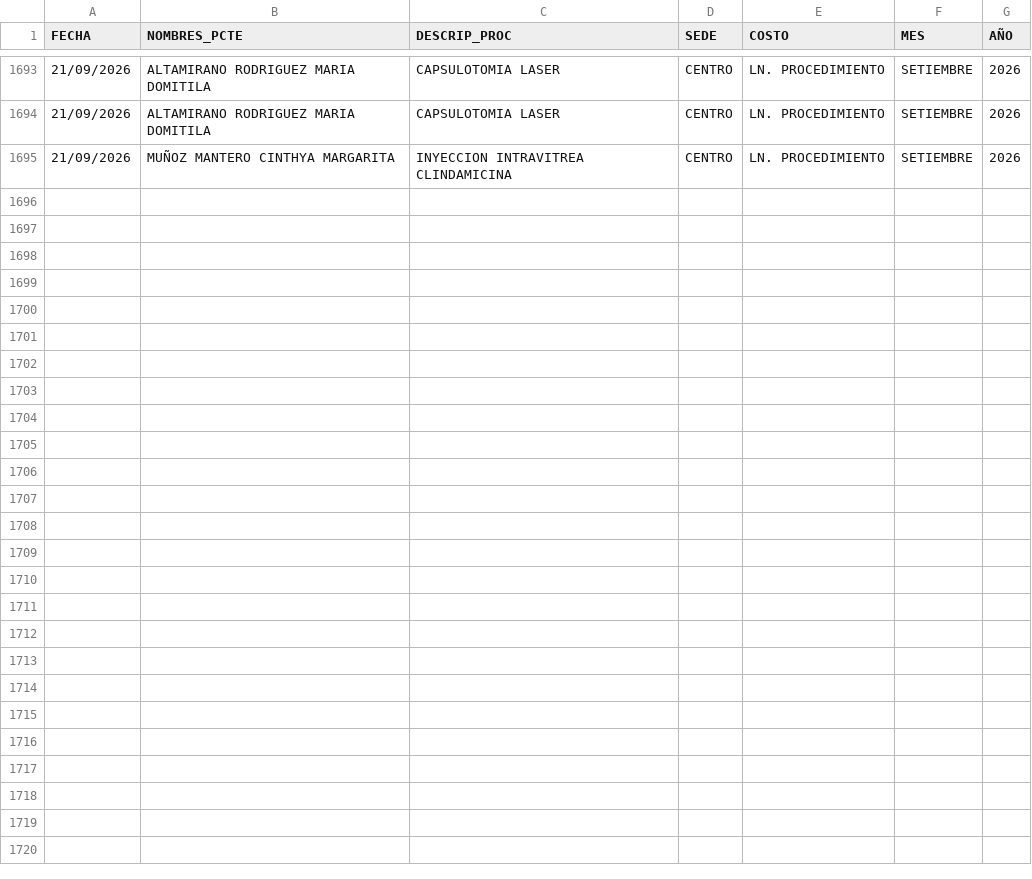
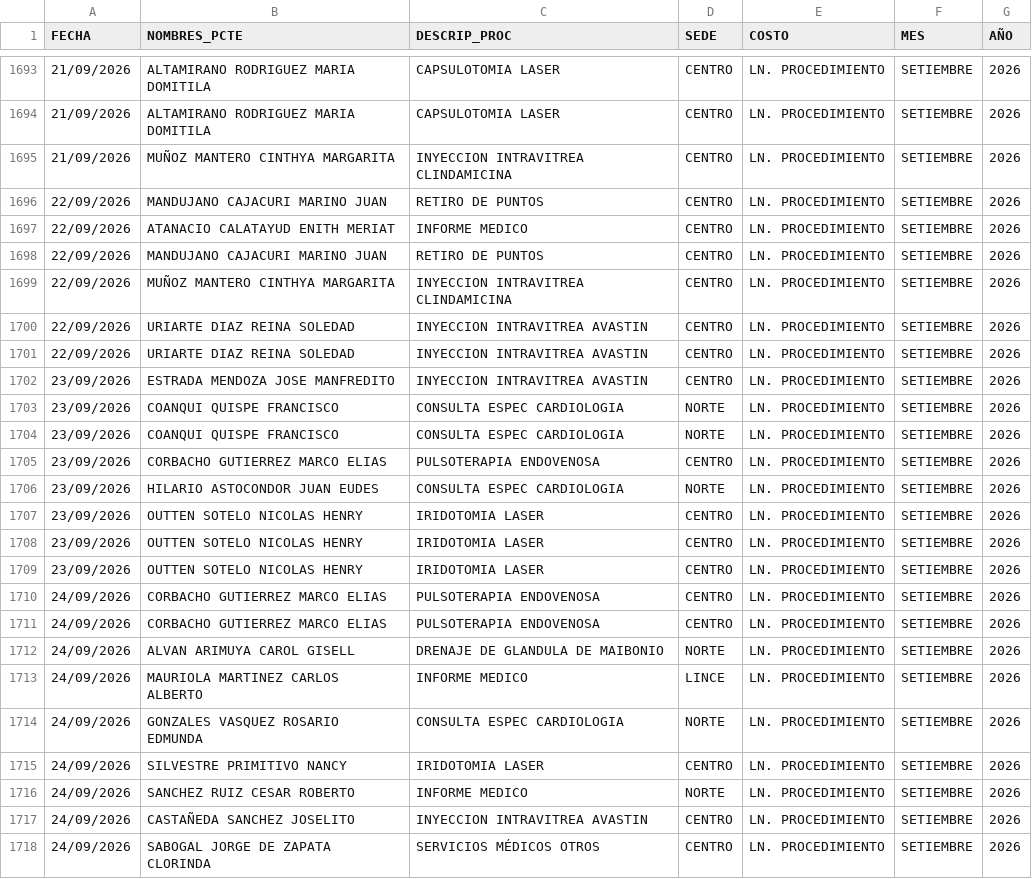
Before and after one commit to eliascontreras373-collab/COMERCIAL_MARKETING, a CSV file: ORDENES_PROCD.csv, drawn as a sheet; only a part is shown, gaps mark what is left out; the diff names each change by its address in the sheet, - before the commit and + after, or states it on an @@ line.

```diff
--- a/ORDENES_PROCD.csv
+++ b/ORDENES_PROCD.csv
+row 1696: 22/09/2026 | MANDUJANO CAJACURI MARINO JUAN | RETIRO DE PUNTOS | CENTRO | LN. PROCEDIMIENTO | SETIEMBRE | 2026
+row 1697: 22/09/2026 | ATANACIO CALATAYUD ENITH MERIAT | INFORME MEDICO | CENTRO | LN. PROCEDIMIENTO | SETIEMBRE | 2026
+row 1698: 22/09/2026 | MANDUJANO CAJACURI MARINO JUAN | RETIRO DE PUNTOS | CENTRO | LN. PROCEDIMIENTO | SETIEMBRE | 2026
+row 1699: 22/09/2026 | MUÑOZ MANTERO CINTHYA MARGARITA | INYECCION INTRAVITREA CLINDAMICINA | CENTRO | LN. PROCEDIMIENTO | SETIEMBRE | 2026
+row 1700: 22/09/2026 | URIARTE DIAZ REINA SOLEDAD | INYECCION INTRAVITREA AVASTIN | CENTRO | LN. PROCEDIMIENTO | SETIEMBRE | 2026
+row 1701: 22/09/2026 | URIARTE DIAZ REINA SOLEDAD | INYECCION INTRAVITREA AVASTIN | CENTRO | LN. PROCEDIMIENTO | SETIEMBRE | 2026
+row 1702: 23/09/2026 | ESTRADA MENDOZA JOSE MANFREDITO | INYECCION INTRAVITREA AVASTIN | CENTRO | LN. PROCEDIMIENTO | SETIEMBRE | 2026
+row 1703: 23/09/2026 | COANQUI QUISPE FRANCISCO | CONSULTA ESPEC CARDIOLOGIA | NORTE | LN. PROCEDIMIENTO | SETIEMBRE | 2026
+row 1704: 23/09/2026 | COANQUI QUISPE FRANCISCO | CONSULTA ESPEC CARDIOLOGIA | NORTE | LN. PROCEDIMIENTO | SETIEMBRE | 2026
+row 1705: 23/09/2026 | CORBACHO GUTIERREZ MARCO ELIAS | PULSOTERAPIA ENDOVENOSA | CENTRO | LN. PROCEDIMIENTO | SETIEMBRE | 2026
+row 1706: 23/09/2026 | HILARIO ASTOCONDOR JUAN EUDES | CONSULTA ESPEC CARDIOLOGIA | NORTE | LN. PROCEDIMIENTO | SETIEMBRE | 2026
+row 1707: 23/09/2026 | OUTTEN SOTELO NICOLAS HENRY | IRIDOTOMIA LASER | CENTRO | LN. PROCEDIMIENTO | SETIEMBRE | 2026
+row 1708: 23/09/2026 | OUTTEN SOTELO NICOLAS HENRY | IRIDOTOMIA LASER | CENTRO | LN. PROCEDIMIENTO | SETIEMBRE | 2026
+row 1709: 23/09/2026 | OUTTEN SOTELO NICOLAS HENRY | IRIDOTOMIA LASER | CENTRO | LN. PROCEDIMIENTO | SETIEMBRE | 2026
+row 1710: 24/09/2026 | CORBACHO GUTIERREZ MARCO ELIAS | PULSOTERAPIA ENDOVENOSA | CENTRO | LN. PROCEDIMIENTO | SETIEMBRE | 2026
+row 1711: 24/09/2026 | CORBACHO GUTIERREZ MARCO ELIAS | PULSOTERAPIA ENDOVENOSA | CENTRO | LN. PROCEDIMIENTO | SETIEMBRE | 2026
+row 1712: 24/09/2026 | ALVAN ARIMUYA CAROL GISELL | DRENAJE DE GLANDULA DE MAIBONIO | NORTE | LN. PROCEDIMIENTO | SETIEMBRE | 2026
+row 1713: 24/09/2026 | MAURIOLA MARTINEZ CARLOS ALBERTO | INFORME MEDICO | LINCE | LN. PROCEDIMIENTO | SETIEMBRE | 2026
+row 1714: 24/09/2026 | GONZALES VASQUEZ ROSARIO EDMUNDA | CONSULTA ESPEC CARDIOLOGIA | NORTE | LN. PROCEDIMIENTO | SETIEMBRE | 2026
+row 1715: 24/09/2026 | SILVESTRE PRIMITIVO NANCY | IRIDOTOMIA LASER | CENTRO | LN. PROCEDIMIENTO | SETIEMBRE | 2026
+row 1716: 24/09/2026 | SANCHEZ RUIZ CESAR ROBERTO | INFORME MEDICO | NORTE | LN. PROCEDIMIENTO | SETIEMBRE | 2026
+row 1717: 24/09/2026 | CASTAÑEDA SANCHEZ JOSELITO | INYECCION INTRAVITREA AVASTIN | CENTRO | LN. PROCEDIMIENTO | SETIEMBRE | 2026
+row 1718: 24/09/2026 | SABOGAL JORGE DE ZAPATA CLORINDA | SERVICIOS MÉDICOS OTROS | CENTRO | LN. PROCEDIMIENTO | SETIEMBRE | 2026
```
Also changed, not shown: ORDENES_CIRUGIA.csv, 8 other files.
